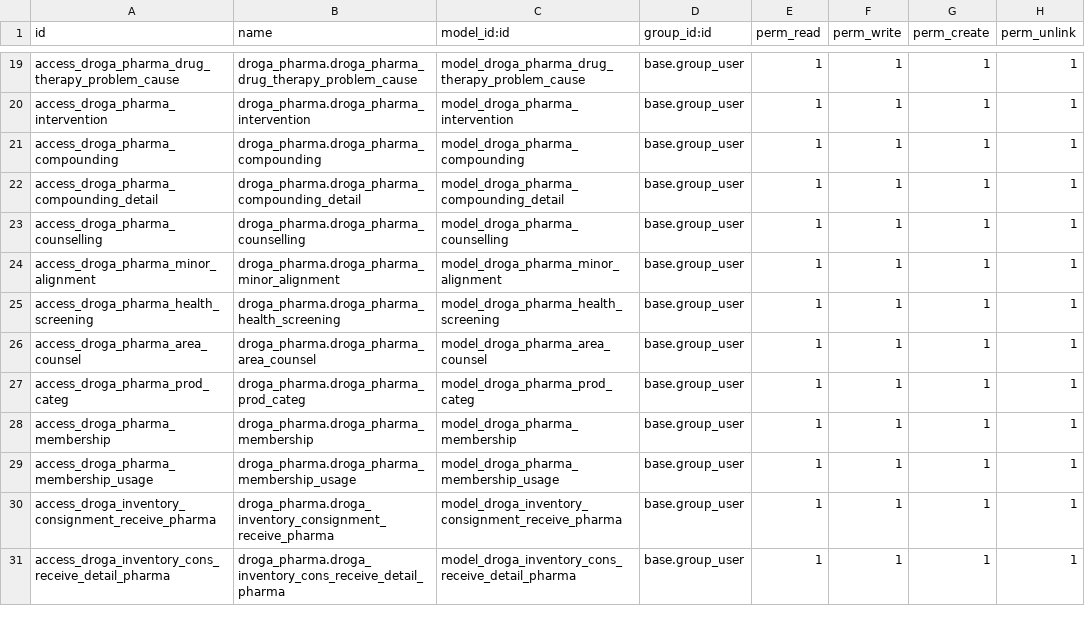
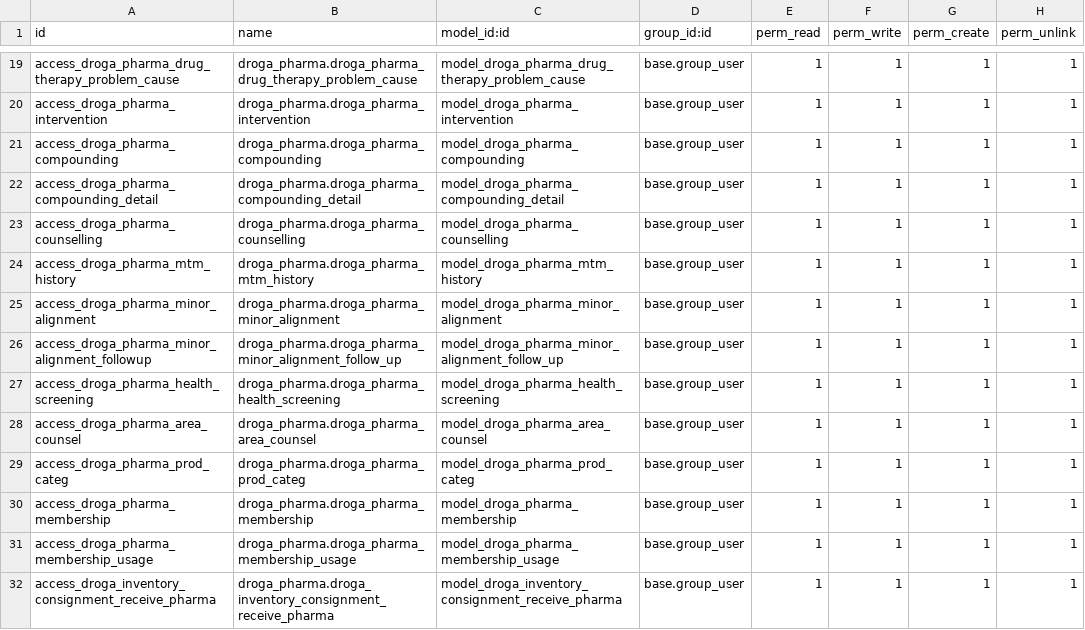
Before and after one commit to phillmona-dev/ecs_erp, a CSV file: droga_pharma/security/ir.model.access.csv, drawn as a sheet; only a part is shown, gaps mark what is left out; the shorter side is filled out with more unchanged rows; the diff names each change by its address in the sheet, - before the commit and + after, or states it on an @@ line.

Commit message:
MTM, counselling and minor alignments

```diff
--- a/droga_pharma/security/ir.model.access.csv
+++ b/droga_pharma/security/ir.model.access.csv
+row 24: access_droga_pharma_mtm_history | droga_pharma.droga_pharma_mtm_history | model_droga_pharma_mtm_history | base.group_user | 1 | 1 | 1 | 1
+row 26: access_droga_pharma_minor_alignment_followup | droga_pharma.droga_pharma_minor_alignment_follow_up | model_droga_pharma_minor_alignment_follow_up | base.group_user | 1 | 1 | 1 | 1
```
Also changed, not shown: 11 other files.
